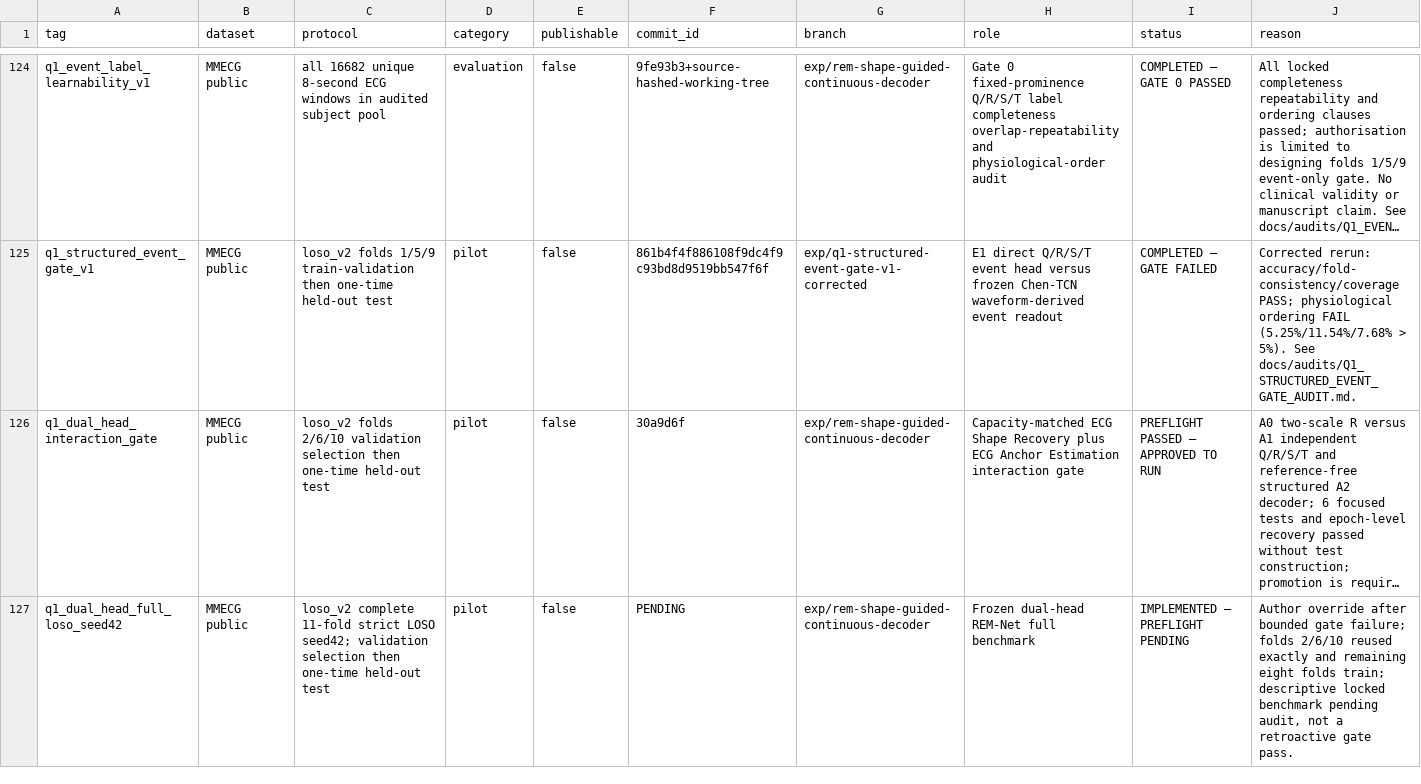
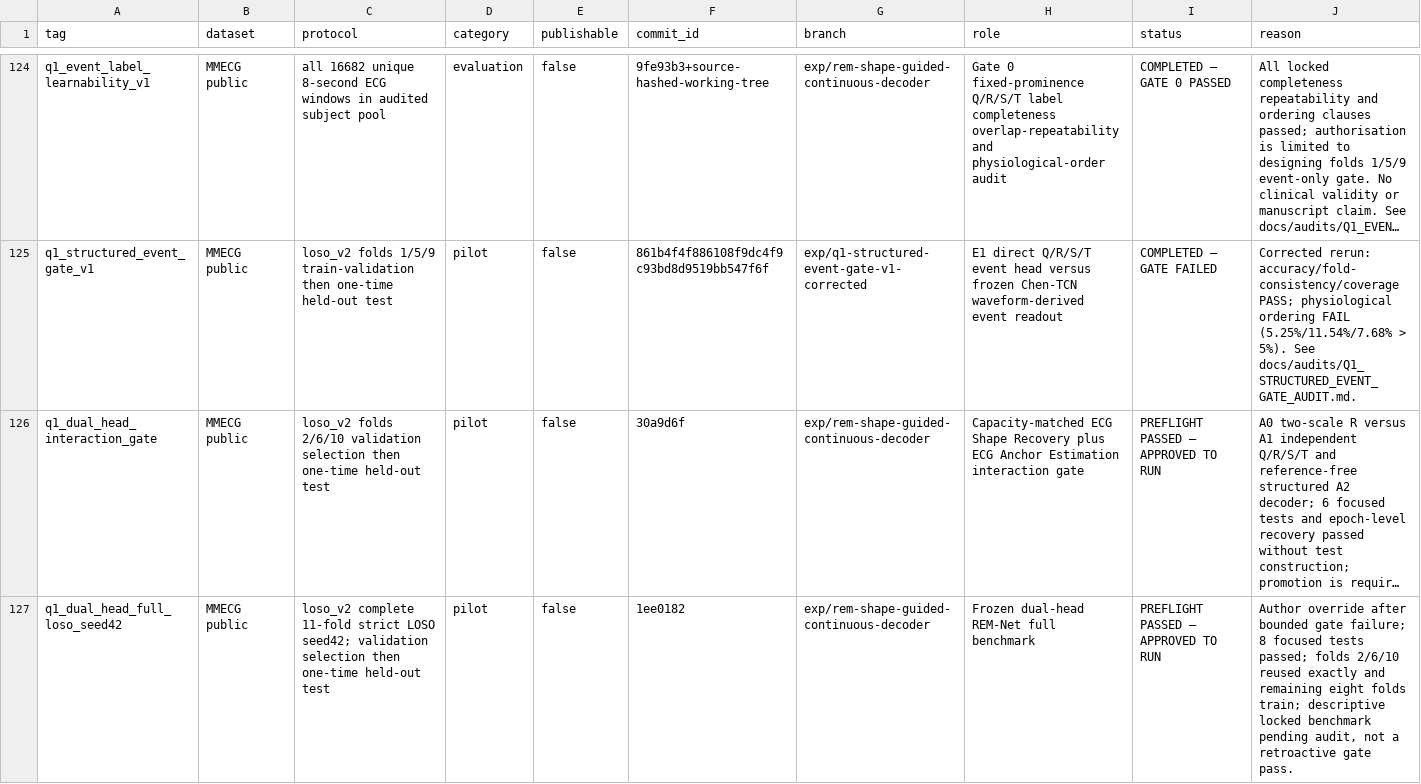
Before and after one commit to XiaoJin0501/BeatAware-Radar2ECGNet, a CSV file: experiments_mmecg/EXPERIMENT_REGISTRY.csv, drawn as a sheet; only a part is shown, gaps mark what is left out; long unchanged cells end in …; the diff names each change by its address in the sheet, - before the commit and + after, or states it on an @@ line.

Commit message:
exp: approve seed42 dual-head full benchmark

```diff
--- a/experiments_mmecg/EXPERIMENT_REGISTRY.csv
+++ b/experiments_mmecg/EXPERIMENT_REGISTRY.csv
-F127 (commit_id): PENDING
+F127 (commit_id): 1ee0182
-I127 (status): IMPLEMENTED — PREFLIGHT PENDING
+I127 (status): PREFLIGHT PASSED — APPROVED TO RUN
-J127 (reason): …gate failure; folds 2/6/10…
+J127 (reason): …gate failure; 8 focused tests passed; folds 2/6/10…
```
Also changed, not shown: 1 other file.
